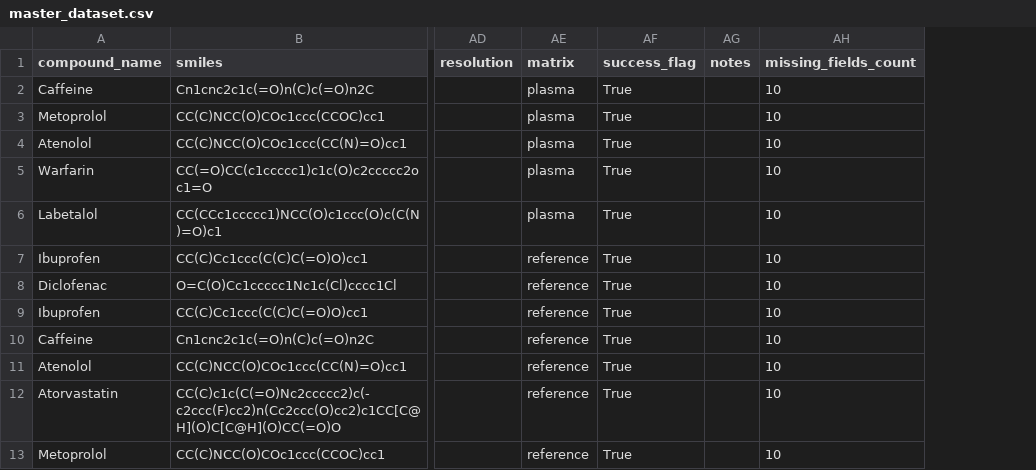
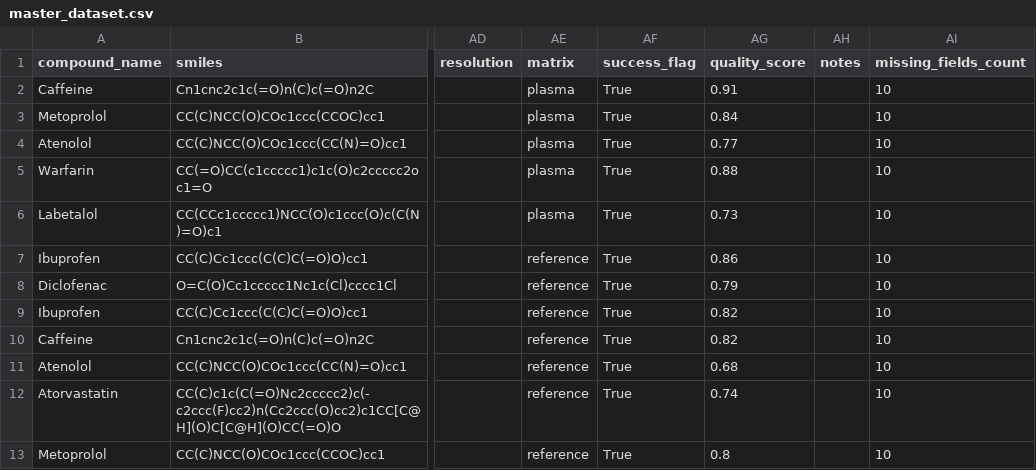
Before and after one commit to namzhale/chromaintel, a CSV file: data/processed/master_dataset.csv, drawn as a sheet; only a part is shown, gaps mark what is left out; the diff names each change by its address in the sheet, - before the commit and + after, or states it on an @@ line.

Commit message:
Fix quality targets and add planning reports

```diff
--- a/data/processed/master_dataset.csv
+++ b/data/processed/master_dataset.csv
+column AG (quality_score), rows 2-13: 0.91 | 0.84 | 0.77 | 0.88 | 0.73 | 0.86 | 0.79 | 0.82 | 0.82 | 0.68 | 0.74 | 0.8
```
Also changed, not shown: data/processed/model_matrix.csv, reports/test_predictions.csv, 8 other files.
